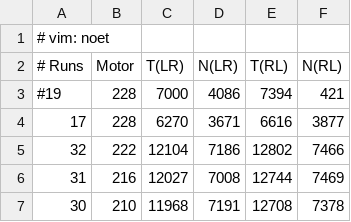
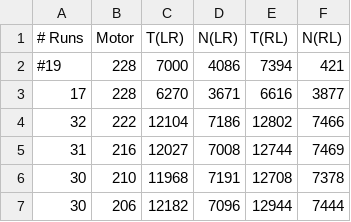
Before and after one commit to martin-ueding/physics601-reports, a TSV file: K221_Moessbauer/Data/runs.tsv, drawn as a sheet; only a part is shown; the shorter side is filled out with more unchanged rows.

Commit message:
Remove noet

```diff
--- a/K221_Moessbauer/Data/runs.tsv
+++ b/K221_Moessbauer/Data/runs.tsv
@@ -1,2 +1 @@
-# vim: noet
 # Runs	Motor	T(LR)	N(LR)	T(RL)	N(RL)
```
